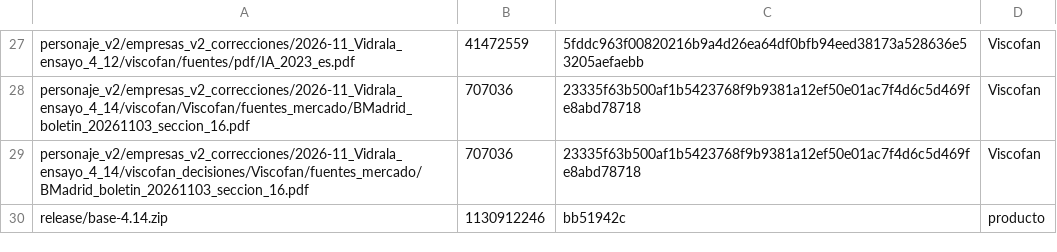
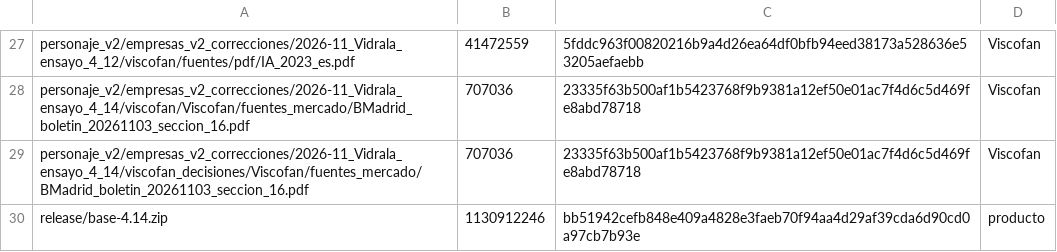
Before and after one commit to jluisplagos/munger-v2-evidencias-mistral, a CSV file: resultados_cierre/alcance_real/preparacion_b3_c1/fuentes/huellas_fuentes_conservadas.csv, drawn as a sheet; only a part is shown, gaps mark what is left out.

```diff
--- a/resultados_cierre/alcance_real/preparacion_b3_c1/fuentes/huellas_fuentes_conservadas.csv
+++ b/resultados_cierre/alcance_real/preparacion_b3_c1/fuentes/huellas_fuentes_conservadas.csv
@@ -29,2 +29,2 @@ personaje_v2/empresas_v2_correcciones/2026-11_Vidrala_ensayo_4_14/viscofan/Visco
 personaje_v2/empresas_v2_correcciones/2026-11_Vidrala_ensayo_4_14/viscofan_decisiones/Viscofan/fuentes_mercado/BMadrid_boletin_20261103_seccion_16.pdf,707036,23335f63b500af1b5423768f9b9381a12ef50e01ac7f4d6c5d469fe8abd78718,Viscofan
-release/base-4.14.zip,1130912246,bb51942c,producto
+release/base-4.14.zip,1130912246,bb51942cefb848e409a4828e3faeb70f94aa4d29af39cda6d90cd0a97cb7b93e,producto
```
Also changed, not shown: 9 other files.
